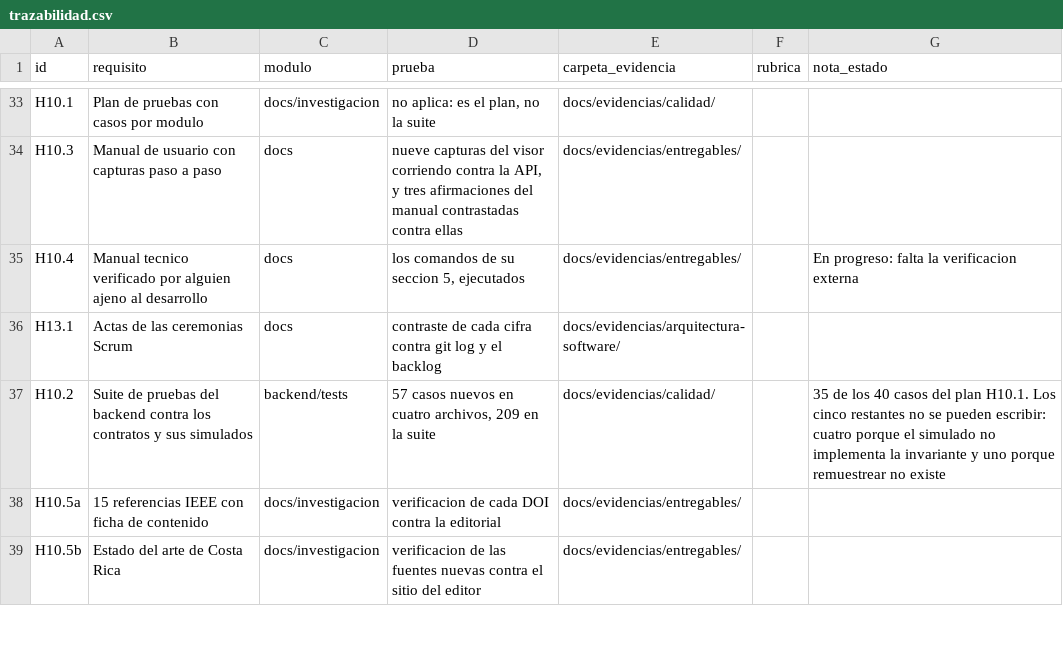
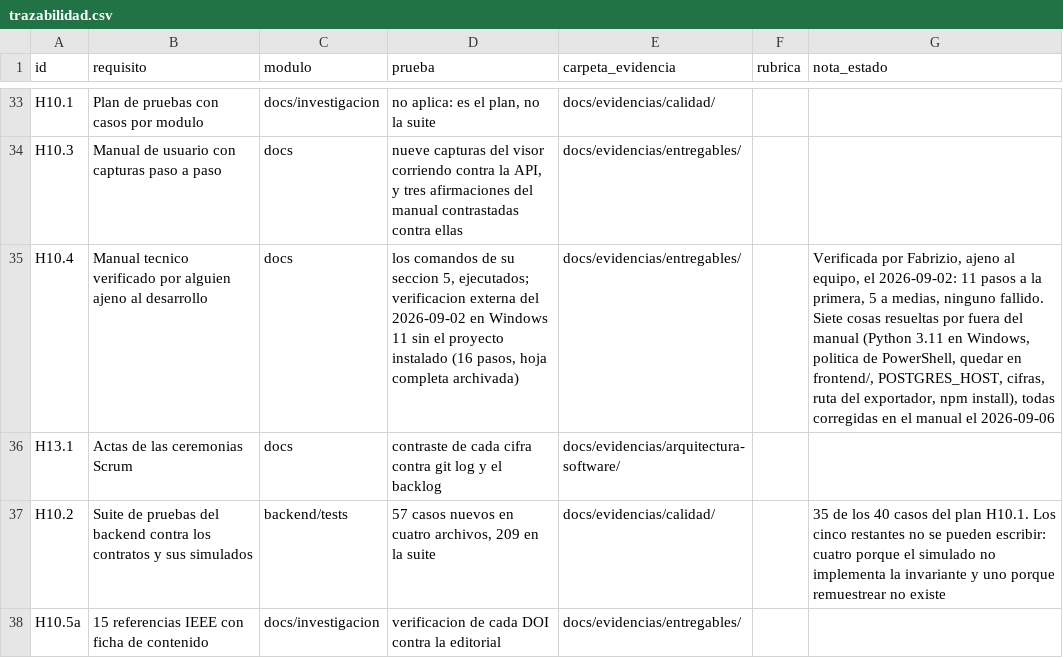
Before and after one commit to HumanoidCat/geoguardian, a CSV file: docs/trazabilidad.csv, drawn as a sheet; only a part is shown, gaps mark what is left out; the shorter side is filled out with more unchanged rows.

Commit message:
docs(h10.4): verificacion externa del manual recibida y seis omisiones corregidas
Fabrizio siguio el manual el 2026-09-02 en Windows 11, sin el proyecto instalado:
16 pasos, 11 a la primera, 5 a medias, ninguno «no». Resolvio siete cosas por
fuera del manual.

SEIS ERAN OMISIONES DEL MANUAL, Y ESTAN CORREGIDAS

  - Instalar Python 3.11 en Windows: `winget install Python.Python.3.11`, y la
    nota de que 3.13 revienta compilando `shap`.
  - Elegir la version con varias instaladas: `py -3.11 -m venv .venv`.
  - La politica de PowerShell para activar el entorno, dentro del manual y no
    solo en ARRANQUE.md.
  - Quedar dentro de `frontend/` despues de 4.4: `npm run dev` ocupa la terminal,
    hay que abrir otra y volver a la raiz. La seccion 5 lo repite en su entrada.
  - La ruta contradictoria de `exportar_simulados.py` entre 4.4 y la seccion 8.
  - La dependencia de `npm install` en 5.7.

Ademas: `kubectl` y `k3d` marcados como innecesarios para las secciones 3 a 5, la
diferencia entre POSTGRES_HOST y POSTGRES_HOST_LOCAL explicada, y cinco filas
nuevas en Resolucion de problemas con los sintomas exactos que el vio.

LA SEPTIMA NO ERA DEL MANUAL, Y ES PEOR

Anoto que el manual decia 36 comprobaciones y version 1.2.0 cuando lo real eran
47 y 1.4.0. Comprobado contra el commit 80b8811, que es `dev` a la hora exacta en
que termino: las tres apariciones ya decian 47 y 1.4.0, incluida la hoja de la
seccion 10. Y encaja con que `verificar_documentacion.py` le paso al 100 %.

Estaba llenando la copia suelta de la hoja que se le envio, con las cifras
congeladas del dia que salio del repositorio. El comentario de ese mismo control,
escrito el 2026-08-20, ya lo habia anticipado palabra por palabra: «es la hoja que
va a llenar una persona de OTRO equipo: una cifra vieja ahi la haria anotar un
fallo que no existe».

Lo que confirma: lo que sale del repositorio deja de estar verificado. Queda la
regla en la propia seccion 10: la hoja se entrega por enlace, nunca por copia.

UN HALLAZGO PROPIO AL RELEER

La seccion 4.5 decia que no habia servicio de API en `docker-compose.yml` «hasta
H6.0». H6.0 cerro el 2026-08-26. Misma clase que I-41: cierta cuando se escribio,
nadie volvio.

Cierra H10.4, abierta desde el Sprint 1 a proposito: no se cerro con una
autoverificacion porque una autoverificacion no es lo que la historia pedia.

```diff
--- a/docs/trazabilidad.csv
+++ b/docs/trazabilidad.csv
@@ -34,3 +34,3 @@ H10.1,Plan de pruebas con casos por modulo,docs/investigacion,"no aplica: es el
 H10.3,Manual de usuario con capturas paso a paso,docs,"nueve capturas del visor corriendo contra la API, y tres afirmaciones del manual contrastadas contra ellas",docs/evidencias/entregables/,,
-H10.4,Manual tecnico verificado por alguien ajeno al desarrollo,docs,"los comandos de su seccion 5, ejecutados",docs/evidencias/entregables/,,En progreso: falta la verificacion externa
+H10.4,Manual tecnico verificado por alguien ajeno al desarrollo,docs,"los comandos de su seccion 5, ejecutados; verificacion externa del 2026-09-02 en Windows 11 sin el proyecto instalado (16 pasos, hoja completa archivada)",docs/evidencias/entregables/,,"Verificada por Fabrizio, ajeno al equipo, el 2026-09-02: 11 pasos a la primera, 5 a medias, ninguno fallido. Siete cosas resueltas por fuera del manual (Python 3.11 en Windows, politica de PowerShell, quedar en frontend/, POSTGRES_HOST, cifras, ruta del exportador, npm install), todas corregidas en el manual el 2026-09-06"
 H13.1,Actas de las ceremonias Scrum,docs,contraste de cada cifra contra git log y el backlog,docs/evidencias/arquitectura-software/,,
```
Also changed, not shown: 5 other files.
